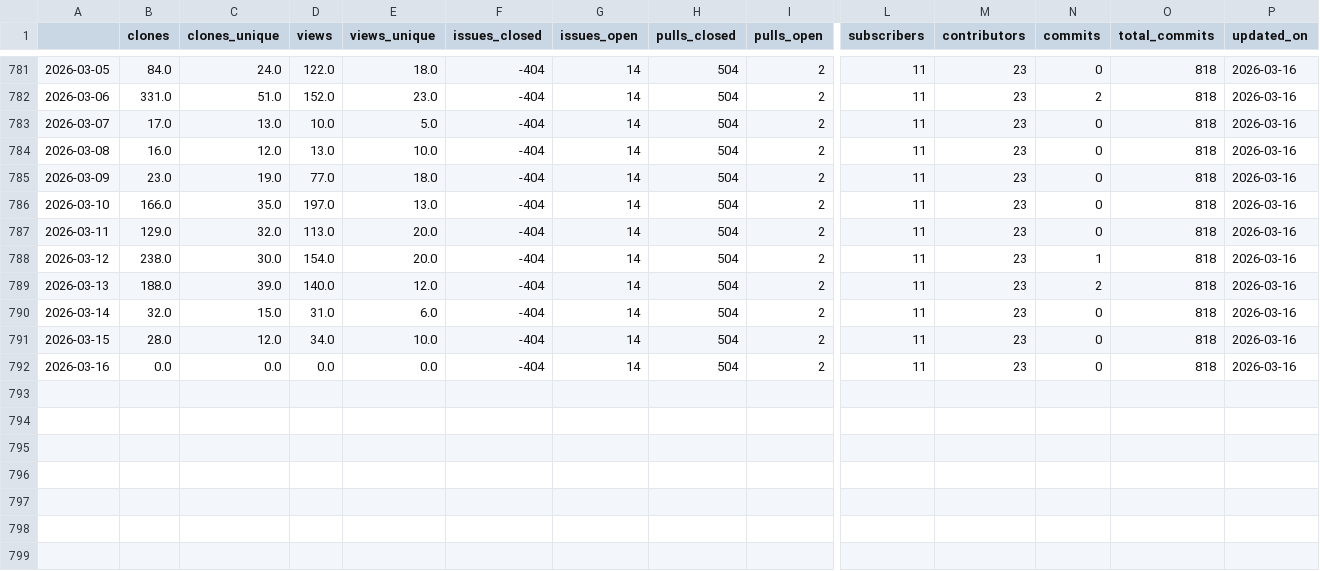
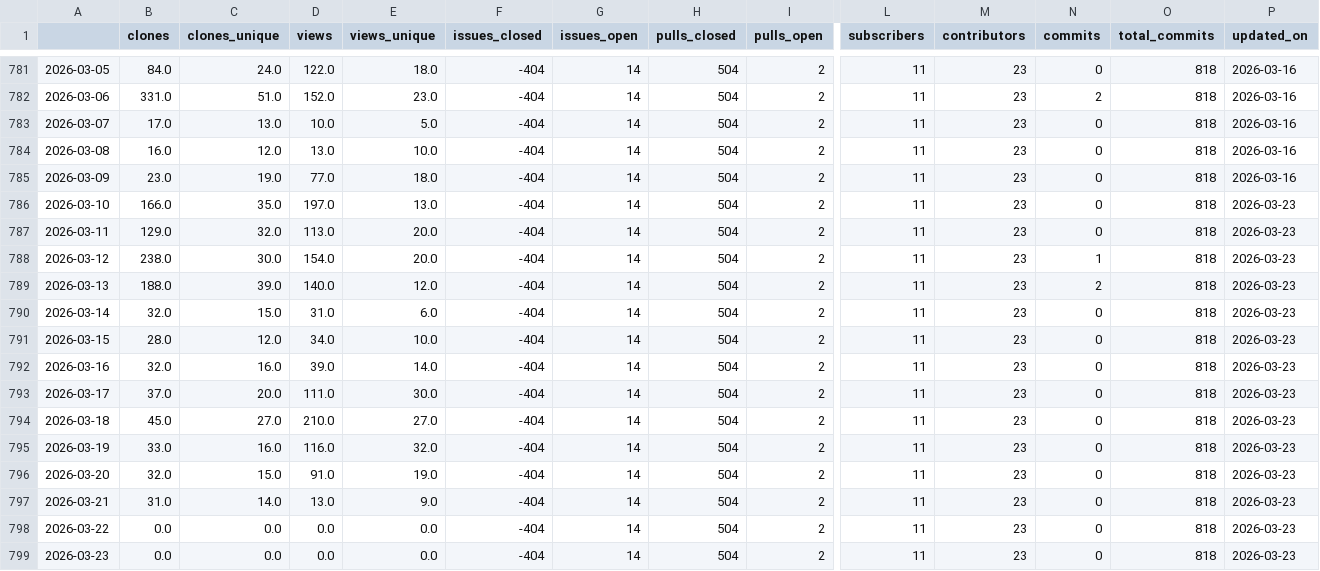
Before and after one commit to malihass/osos, a CSV file: data/pelelmex.csv, drawn as a sheet; only a part is shown, gaps mark what is left out; rows hold the shown columns only; the diff names each change by its address in the sheet, - before the commit and + after, or states it on an @@ line.

```diff
--- a/data/pelelmex.csv
+++ b/data/pelelmex.csv
-P786:P792 (updated_on): 2026-03-16
+P786:P792 (updated_on): 2026-03-23
-B792 (clones): 0.0
+B792 (clones): 32.0
-C792 (clones_unique): 0.0
+C792 (clones_unique): 16.0
-D792 (views): 0.0
+D792 (views): 39.0
-E792 (views_unique): 0.0
+E792 (views_unique): 14.0
+row 793: 2026-03-17 | 37.0 | 20.0 | 111.0 | 30.0 | -404 | 14 | 504 | 2 | 11 | 23 | 0 | 818 | 2026-03-23
+row 794: 2026-03-18 | 45.0 | 27.0 | 210.0 | 27.0 | -404 | 14 | 504 | 2 | 11 | 23 | 0 | 818 | 2026-03-23
+row 795: 2026-03-19 | 33.0 | 16.0 | 116.0 | 32.0 | -404 | 14 | 504 | 2 | 11 | 23 | 0 | 818 | 2026-03-23
+row 796: 2026-03-20 | 32.0 | 15.0 | 91.0 | 19.0 | -404 | 14 | 504 | 2 | 11 | 23 | 0 | 818 | 2026-03-23
+row 797: 2026-03-21 | 31.0 | 14.0 | 13.0 | 9.0 | -404 | 14 | 504 | 2 | 11 | 23 | 0 | 818 | 2026-03-23
+row 798: 2026-03-22 | 0.0 | 0.0 | 0.0 | 0.0 | -404 | 14 | 504 | 2 | 11 | 23 | 0 | 818 | 2026-03-23
+row 799: 2026-03-23 | 0.0 | 0.0 | 0.0 | 0.0 | -404 | 14 | 504 | 2 | 11 | 23 | 0 | 818 | 2026-03-23
```
Also changed, not shown: data/batmods-lite.csv, data/bioreactordesign.csv, 12 other files.
